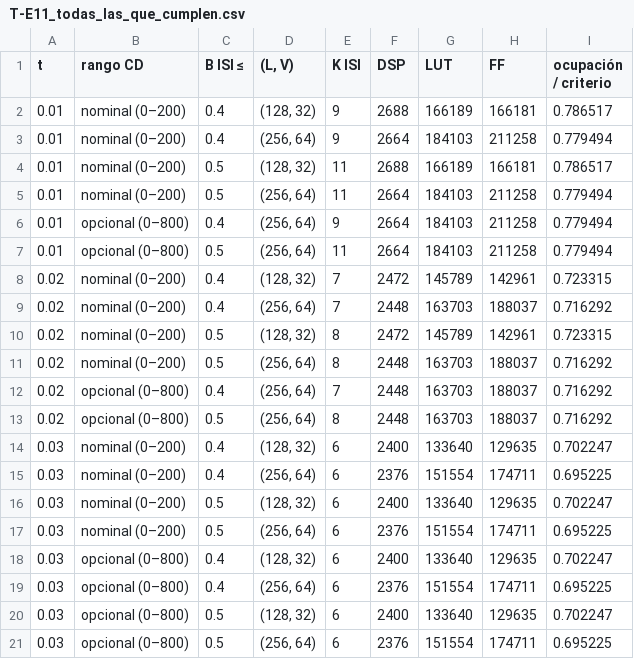
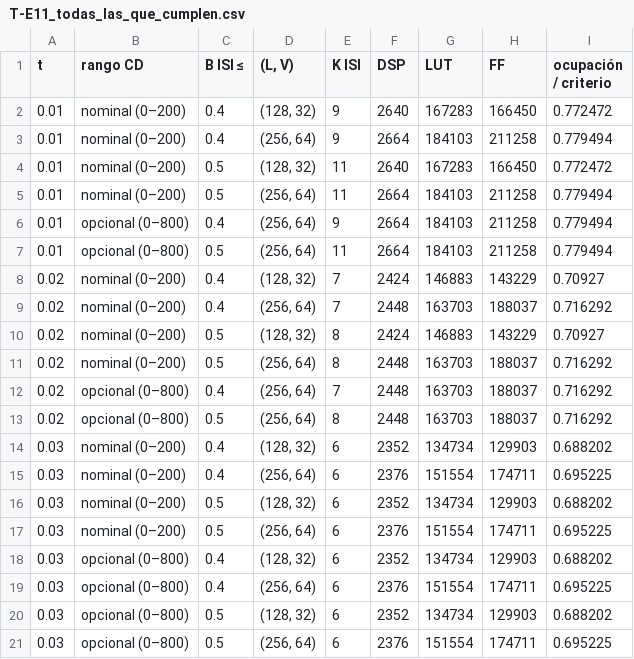
Before and after one commit to Agustin586/Emulador-Efectos-Canal-Optico-FPGA, a CSV file: models/floating_point/emulador-golden/docs/golden_model/resultados/09_evidencias_cd_isi/csv/T-E11_todas_las_que_cumplen.csv, drawn as a sheet; only a part is shown; the diff covers the shown part only.

```diff
--- a/models/floating_point/emulador-golden/docs/golden_model/resultados/09_evidencias_cd_isi/csv/T-E11_todas_las_que_cumplen.csv
+++ b/models/floating_point/emulador-golden/docs/golden_model/resultados/09_evidencias_cd_isi/csv/T-E11_todas_las_que_cumplen.csv
@@ -1,5 +1,5 @@
 t,rango CD,B ISI ≤,"(L, V)",K ISI,DSP,LUT,FF,ocupación / criterio
-0.01,nominal (0–200),0.4,"(128, 32)",9,2688,166189,166181,0.786517
+0.01,nominal (0–200),0.4,"(128, 32)",9,2640,167283,166450,0.772472
 0.01,nominal (0–200),0.4,"(256, 64)",9,2664,184103,211258,0.779494
-0.01,nominal (0–200),0.5,"(128, 32)",11,2688,166189,166181,0.786517
+0.01,nominal (0–200),0.5,"(128, 32)",11,2640,167283,166450,0.772472
 0.01,nominal (0–200),0.5,"(256, 64)",11,2664,184103,211258,0.779494
@@ -7,5 +7,5 @@ t,rango CD,B ISI ≤,"(L, V)",K ISI,DSP,LUT,FF,ocupación / criterio
 0.01,opcional (0–800),0.5,"(256, 64)",11,2664,184103,211258,0.779494
-0.02,nominal (0–200),0.4,"(128, 32)",7,2472,145789,142961,0.723315
+0.02,nominal (0–200),0.4,"(128, 32)",7,2424,146883,143229,0.70927
 0.02,nominal (0–200),0.4,"(256, 64)",7,2448,163703,188037,0.716292
-0.02,nominal (0–200),0.5,"(128, 32)",8,2472,145789,142961,0.723315
+0.02,nominal (0–200),0.5,"(128, 32)",8,2424,146883,143229,0.70927
 0.02,nominal (0–200),0.5,"(256, 64)",8,2448,163703,188037,0.716292
@@ -13,9 +13,9 @@ t,rango CD,B ISI ≤,"(L, V)",K ISI,DSP,LUT,FF,ocupación / criterio
 0.02,opcional (0–800),0.5,"(256, 64)",8,2448,163703,188037,0.716292
-0.03,nominal (0–200),0.4,"(128, 32)",6,2400,133640,129635,0.702247
+0.03,nominal (0–200),0.4,"(128, 32)",6,2352,134734,129903,0.688202
 0.03,nominal (0–200),0.4,"(256, 64)",6,2376,151554,174711,0.695225
-0.03,nominal (0–200),0.5,"(128, 32)",6,2400,133640,129635,0.702247
+0.03,nominal (0–200),0.5,"(128, 32)",6,2352,134734,129903,0.688202
 0.03,nominal (0–200),0.5,"(256, 64)",6,2376,151554,174711,0.695225
-0.03,opcional (0–800),0.4,"(128, 32)",6,2400,133640,129635,0.702247
+0.03,opcional (0–800),0.4,"(128, 32)",6,2352,134734,129903,0.688202
 0.03,opcional (0–800),0.4,"(256, 64)",6,2376,151554,174711,0.695225
-0.03,opcional (0–800),0.5,"(128, 32)",6,2400,133640,129635,0.702247
+0.03,opcional (0–800),0.5,"(128, 32)",6,2352,134734,129903,0.688202
 0.03,opcional (0–800),0.5,"(256, 64)",6,2376,151554,174711,0.695225
```
Also changed, not shown: 16 edited cells elsewhere in this file, models/floating_point/emulador-golden/docs/golden_model/resultados/09_evidencias_cd_isi/csv/T-E11_configuracion_por_tolerancia.csv, models/floating_point/emulador-golden/docs/golden_model/resultados/09_evidencias_cd_isi/csv/T-E11c_recursos_cd_128_32.csv, 16 other files.
